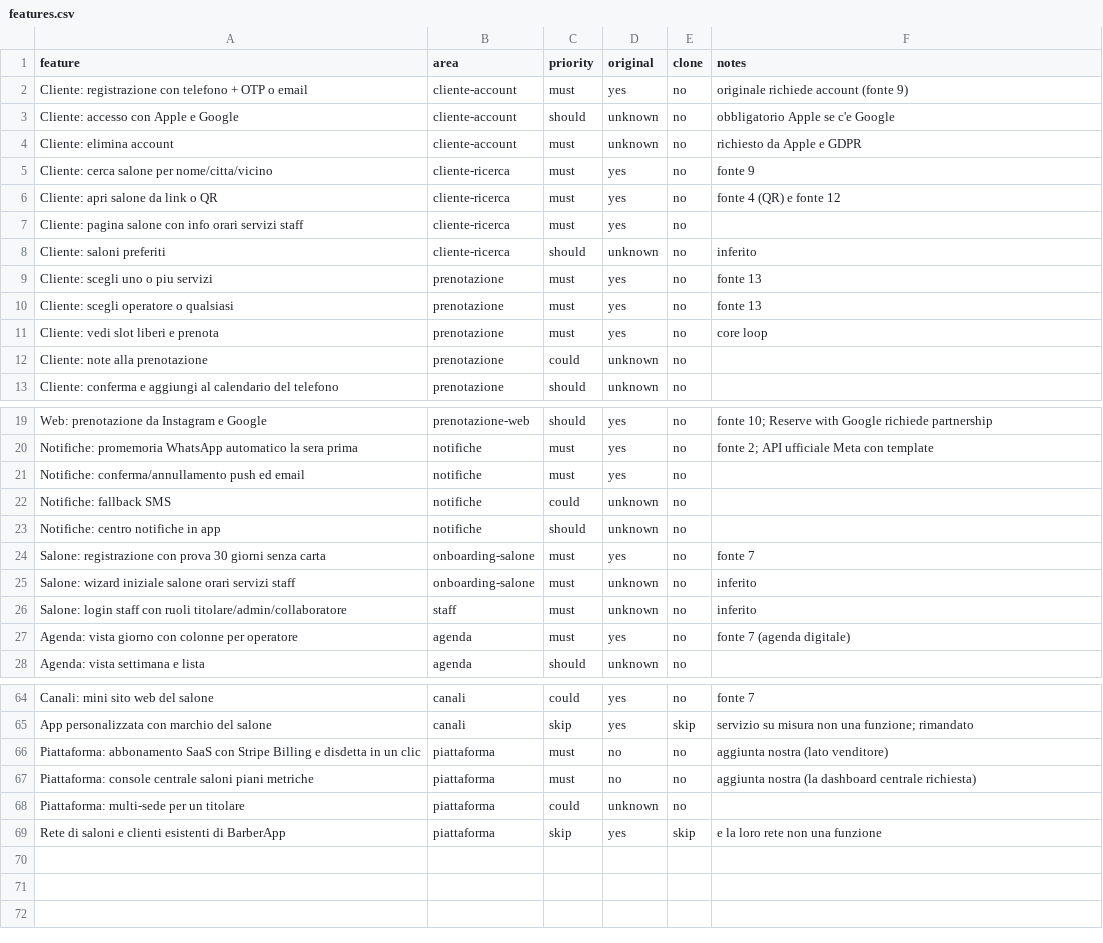
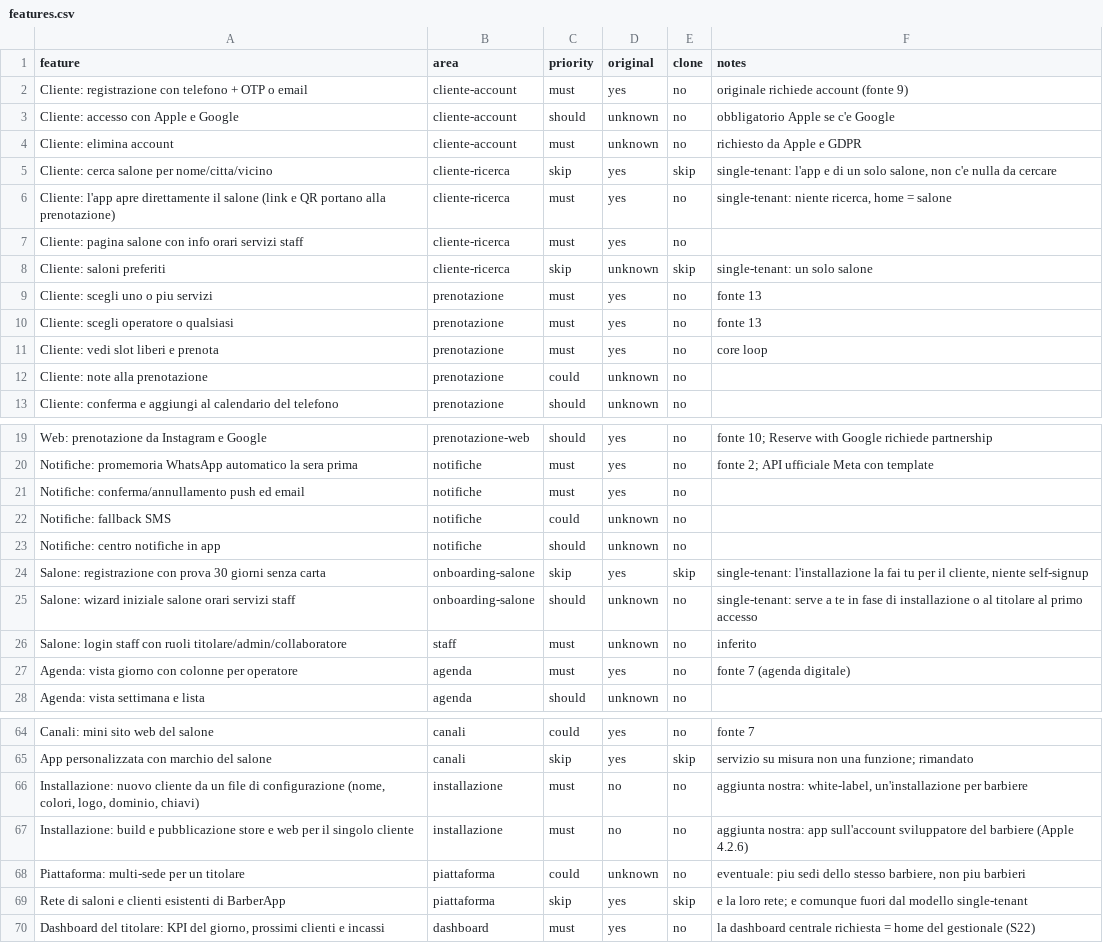
Before and after one commit to pigisfre/BarberBooking, a CSV file: replica/features.csv, drawn as a sheet; only a part is shown, gaps mark what is left out.

```diff
--- a/replica/features.csv
+++ b/replica/features.csv
@@ -4,6 +4,6 @@ Cliente: accesso con Apple e Google,cliente-account,should,unknown,no,obbligator
 Cliente: elimina account,cliente-account,must,unknown,no,richiesto da Apple e GDPR
-Cliente: cerca salone per nome/citta/vicino,cliente-ricerca,must,yes,no,fonte 9
-Cliente: apri salone da link o QR,cliente-ricerca,must,yes,no,fonte 4 (QR) e fonte 12
+Cliente: cerca salone per nome/citta/vicino,cliente-ricerca,skip,yes,skip,"single-tenant: l'app e di un solo salone, non c'e nulla da cercare"
+Cliente: l'app apre direttamente il salone (link e QR portano alla prenotazione),cliente-ricerca,must,yes,no,"single-tenant: niente ricerca, home = salone"
 Cliente: pagina salone con info orari servizi staff,cliente-ricerca,must,yes,no,
-Cliente: saloni preferiti,cliente-ricerca,should,unknown,no,inferito
+Cliente: saloni preferiti,cliente-ricerca,skip,unknown,skip,single-tenant: un solo salone
 Cliente: scegli uno o piu servizi,prenotazione,must,yes,no,fonte 13
@@ -23,4 +23,4 @@ Notifiche: fallback SMS,notifiche,could,unknown,no,
 Notifiche: centro notifiche in app,notifiche,should,unknown,no,
-Salone: registrazione con prova 30 giorni senza carta,onboarding-salone,must,yes,no,fonte 7
-Salone: wizard iniziale salone orari servizi staff,onboarding-salone,must,unknown,no,inferito
+Salone: registrazione con prova 30 giorni senza carta,onboarding-salone,skip,yes,skip,"single-tenant: l'installazione la fai tu per il cliente, niente self-signup"
+Salone: wizard iniziale salone orari servizi staff,onboarding-salone,should,unknown,no,single-tenant: serve a te in fase di installazione o al titolare al primo accesso
 Salone: login staff con ruoli titolare/admin/collaboratore,staff,must,unknown,no,inferito
@@ -65,5 +65,6 @@ Canali: mini sito web del salone,canali,could,yes,no,fonte 7
 App personalizzata con marchio del salone,canali,skip,yes,skip,servizio su misura non una funzione; rimandato
-Piattaforma: abbonamento SaaS con Stripe Billing e disdetta in un clic,piattaforma,must,no,no,aggiunta nostra (lato venditore)
-Piattaforma: console centrale saloni piani metriche,piattaforma,must,no,no,aggiunta nostra (la dashboard centrale richiesta)
-Piattaforma: multi-sede per un titolare,piattaforma,could,unknown,no,
-Rete di saloni e clienti esistenti di BarberApp,piattaforma,skip,yes,skip,e la loro rete non una funzione
+"Installazione: nuovo cliente da un file di configurazione (nome, colori, logo, dominio, chiavi)",installazione,must,no,no,"aggiunta nostra: white-label, un'installazione per barbiere"
+Installazione: build e pubblicazione store e web per il singolo cliente,installazione,must,no,no,aggiunta nostra: app sull'account sviluppatore del barbiere (Apple 4.2.6)
+Piattaforma: multi-sede per un titolare,piattaforma,could,unknown,no,"eventuale: piu sedi dello stesso barbiere, non piu barbieri"
+Rete di saloni e clienti esistenti di BarberApp,piattaforma,skip,yes,skip,e la loro rete; e comunque fuori dal modello single-tenant
+"Dashboard del titolare: KPI del giorno, prossimi clienti e incassi",dashboard,must,yes,no,la dashboard centrale richiesta = home del gestionale (S22)
```
Also changed, not shown: 5 other files.
